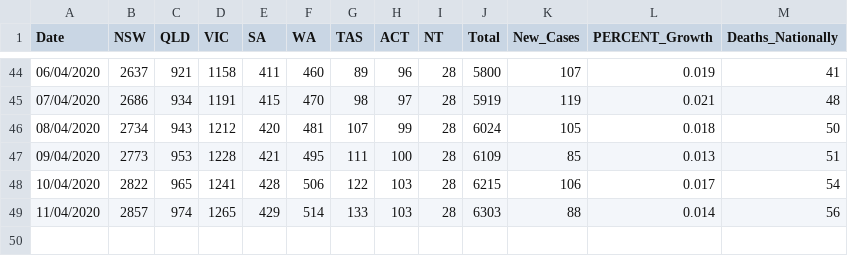
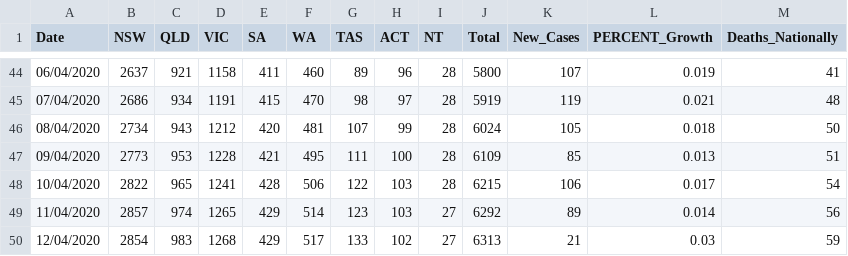
Before and after one commit to nodrogl/covidAus, a CSV file: COVID_AUS.csv, drawn as a sheet; only a part is shown, gaps mark what is left out.

Commit message:
11th and 12th April

```diff
--- a/COVID_AUS.csv
+++ b/COVID_AUS.csv
@@ -48,2 +48,3 @@ Date,NSW,QLD,VIC,SA,WA,TAS,ACT,NT,Total,New_Cases,PERCENT_Growth,Deaths_National
 10/04/2020,2822,965,1241,428,506,122,103,28,6215,106,0.017,54
-11/04/2020,2857,974,1265,429,514,133,103,28,6303,88,0.014,56
+11/04/2020,2857,974,1265,429,514,123,103,27,6292,89,0.014,56
+12/04/2020,2854,983,1268,429,517,133,102,27,6313,21,0.03,59
```
